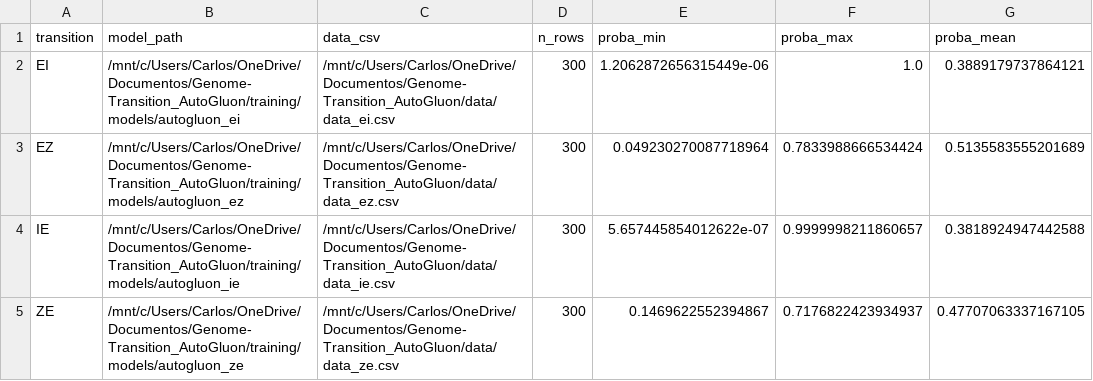
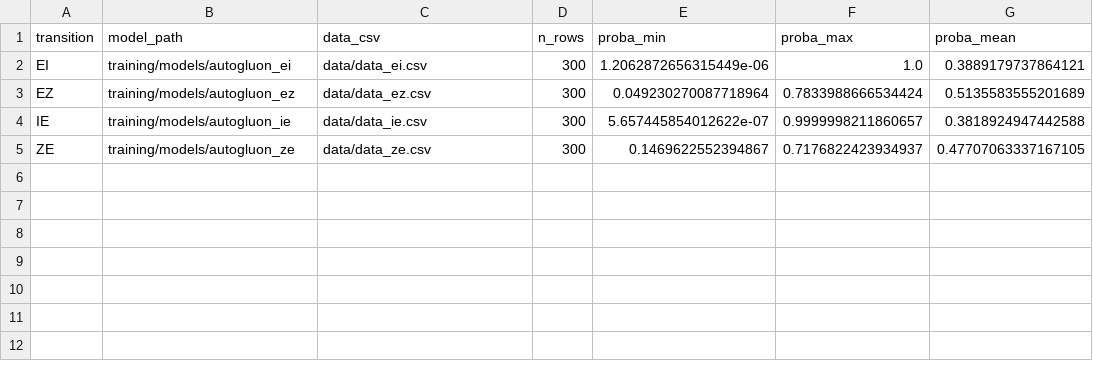
Before and after one commit to CarlosASM2001/Genome-Transition-AutoGluon, a CSV file: training/reports/inference_smoke_test.csv, drawn as a sheet; only a part is shown; the diff names each change by its address in the sheet, - before the commit and + after, or states it on an @@ line.

Commit message:
fixin absolute paths to relative

```diff
--- a/training/reports/inference_smoke_test.csv
+++ b/training/reports/inference_smoke_test.csv
-B2 (model_path): /mnt/c/Users/Carlos/OneDrive/Documentos/Genome-Transition_AutoGluon/training/models/autogluon_ei
+B2 (model_path): training/models/autogluon_ei
-C2 (data_csv): /mnt/c/Users/Carlos/OneDrive/Documentos/Genome-Transition_AutoGluon/data/data_ei.csv
+C2 (data_csv): data/data_ei.csv
-B3 (model_path): /mnt/c/Users/Carlos/OneDrive/Documentos/Genome-Transition_AutoGluon/training/models/autogluon_ez
+B3 (model_path): training/models/autogluon_ez
-C3 (data_csv): /mnt/c/Users/Carlos/OneDrive/Documentos/Genome-Transition_AutoGluon/data/data_ez.csv
+C3 (data_csv): data/data_ez.csv
-B4 (model_path): /mnt/c/Users/Carlos/OneDrive/Documentos/Genome-Transition_AutoGluon/training/models/autogluon_ie
+B4 (model_path): training/models/autogluon_ie
-C4 (data_csv): /mnt/c/Users/Carlos/OneDrive/Documentos/Genome-Transition_AutoGluon/data/data_ie.csv
+C4 (data_csv): data/data_ie.csv
-B5 (model_path): /mnt/c/Users/Carlos/OneDrive/Documentos/Genome-Transition_AutoGluon/training/models/autogluon_ze
+B5 (model_path): training/models/autogluon_ze
-C5 (data_csv): /mnt/c/Users/Carlos/OneDrive/Documentos/Genome-Transition_AutoGluon/data/data_ze.csv
+C5 (data_csv): data/data_ze.csv
```
Also changed, not shown: 1 other file.
